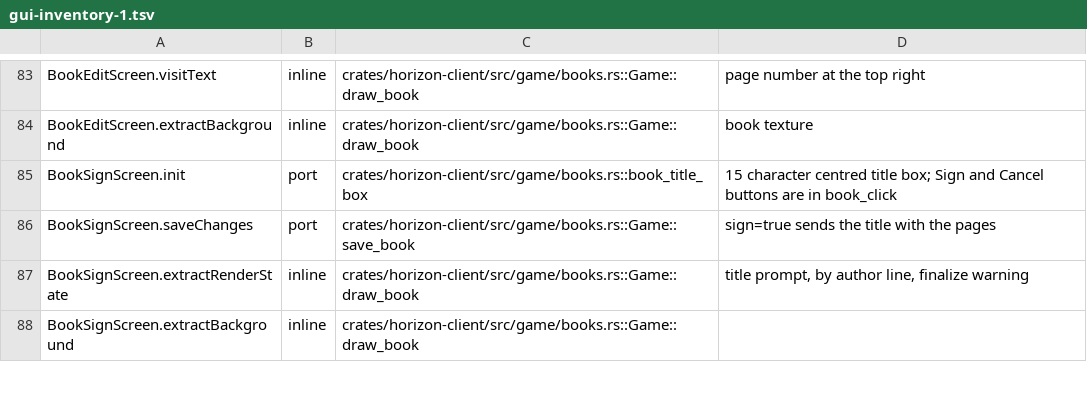
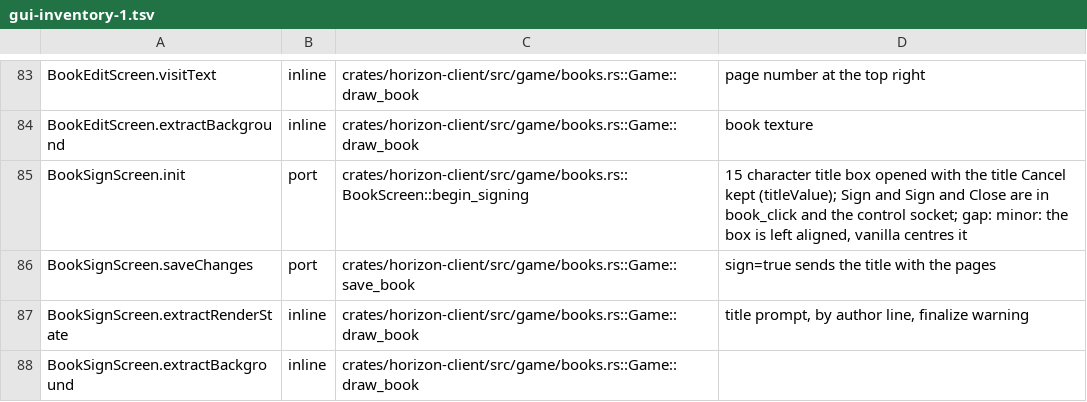
Before and after one commit to heyskylo/horizon-ios, a TSV file: tools/port_map/gui-inventory-1.tsv, drawn as a sheet; only a part is shown, gaps mark what is left out.

Commit message:
port_map: BookSignScreen.init fills the title box with the kept title

```diff
--- a/tools/port_map/gui-inventory-1.tsv
+++ b/tools/port_map/gui-inventory-1.tsv
@@ -84,3 +84,3 @@ BookEditScreen.visitText	inline	crates/horizon-client/src/game/books.rs::Game::d
 BookEditScreen.extractBackground	inline	crates/horizon-client/src/game/books.rs::Game::draw_book	book texture
-BookSignScreen.init	port	crates/horizon-client/src/game/books.rs::book_title_box	15 character centred title box; Sign and Cancel buttons are in book_click
+BookSignScreen.init	port	crates/horizon-client/src/game/books.rs::BookScreen::begin_signing	15 character title box opened with the title Cancel kept (titleValue); Sign and Sign and Close are in book_click and the control socket; gap: minor: the box is left aligned, vanilla centres it
 BookSignScreen.saveChanges	port	crates/horizon-client/src/game/books.rs::Game::save_book	sign=true sends the title with the pages
```
